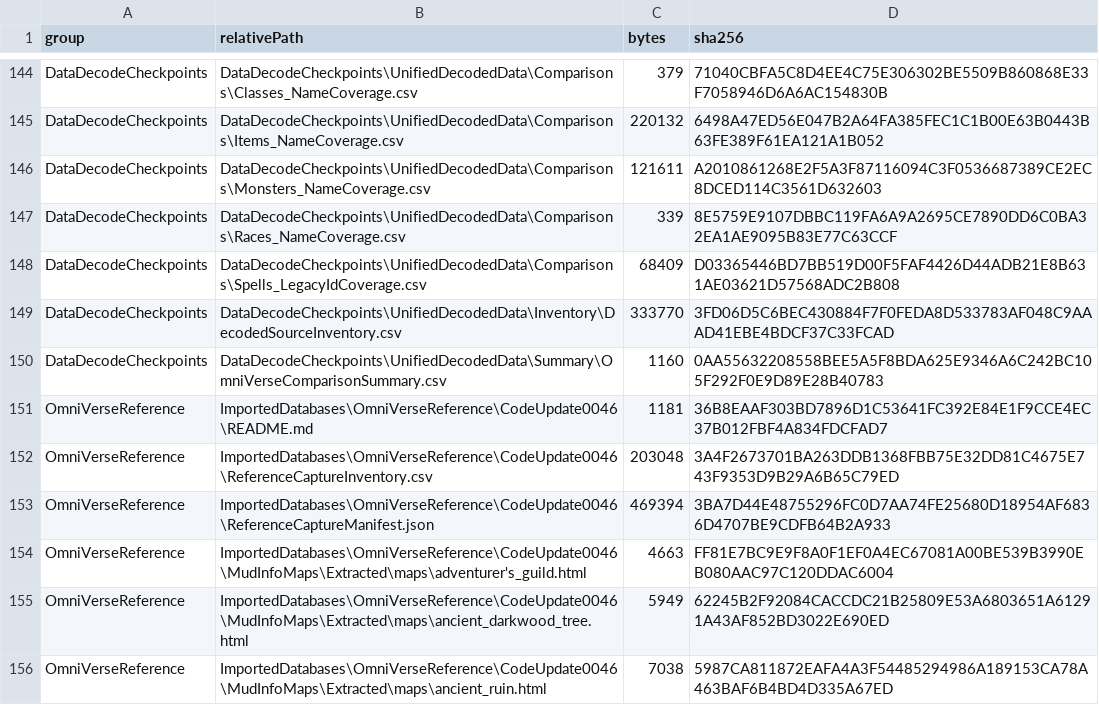
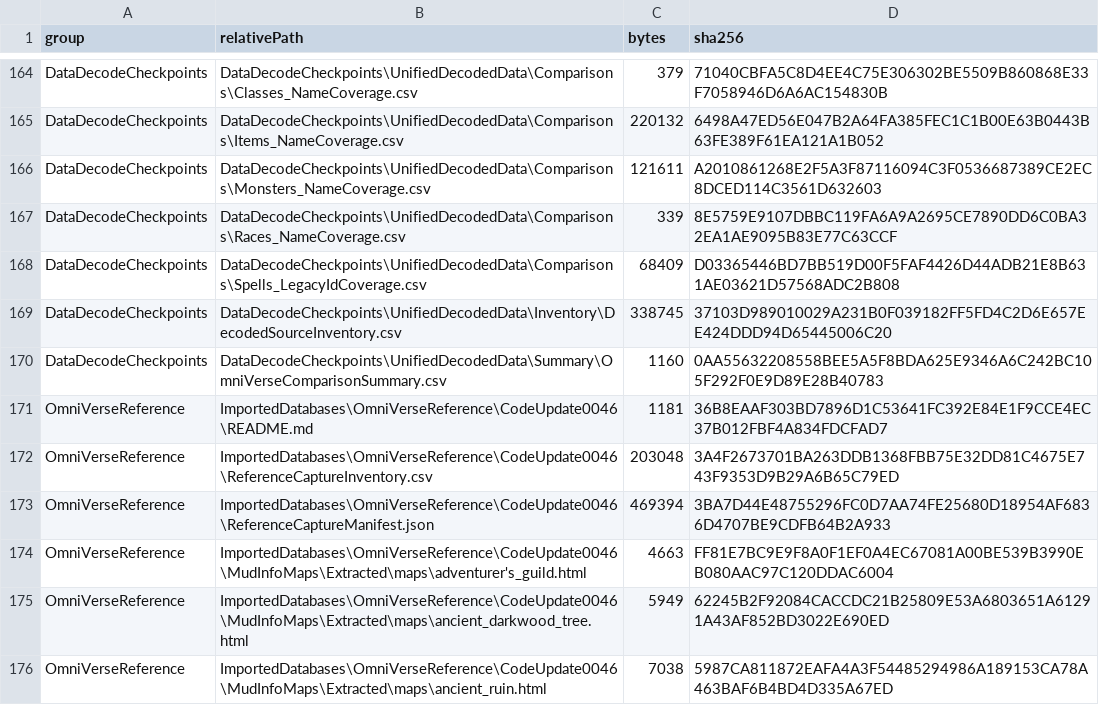
Before and after one commit to ShisenShi1017/MajorMud-Reforged-V1.0, a CSV file: DataDecodeCheckpoints/UnifiedDecodedData/Inventory/DecodedSourceInventory.csv, drawn as a sheet; only a part is shown, gaps mark what is left out; the diff covers the shown part only.

```diff
--- a/DataDecodeCheckpoints/UnifiedDecodedData/Inventory/DecodedSourceInventory.csv
+++ b/DataDecodeCheckpoints/UnifiedDecodedData/Inventory/DecodedSourceInventory.csv
@@ -148,3 +168,3 @@
 "DataDecodeCheckpoints","DataDecodeCheckpoints\UnifiedDecodedData\Comparisons\Spells_LegacyIdCoverage.csv","68409","D03365446BD7BB519D00F5FAF4426D44ADB21E8B631AE03621D57568ADC2B808"
-"DataDecodeCheckpoints","DataDecodeCheckpoints\UnifiedDecodedData\Inventory\DecodedSourceInventory.csv","333770","3FD06D5C6BEC430884F7F0FEDA8D533783AF048C9AAAD41EBE4BDCF37C33FCAD"
+"DataDecodeCheckpoints","DataDecodeCheckpoints\UnifiedDecodedData\Inventory\DecodedSourceInventory.csv","338745","37103D989010029A231B0F039182FF5FD4C2D6E657EE424DDD94D65445006C20"
 "DataDecodeCheckpoints","DataDecodeCheckpoints\UnifiedDecodedData\Summary\OmniVerseComparisonSummary.csv","1160","0AA55632208558BEE5A5F8BDA625E9346A6C242BC105F292F0E9D89E28B40783"
```
Also changed, not shown: 20 added rows and 1 edited cell elsewhere in this file, 32 other files.
